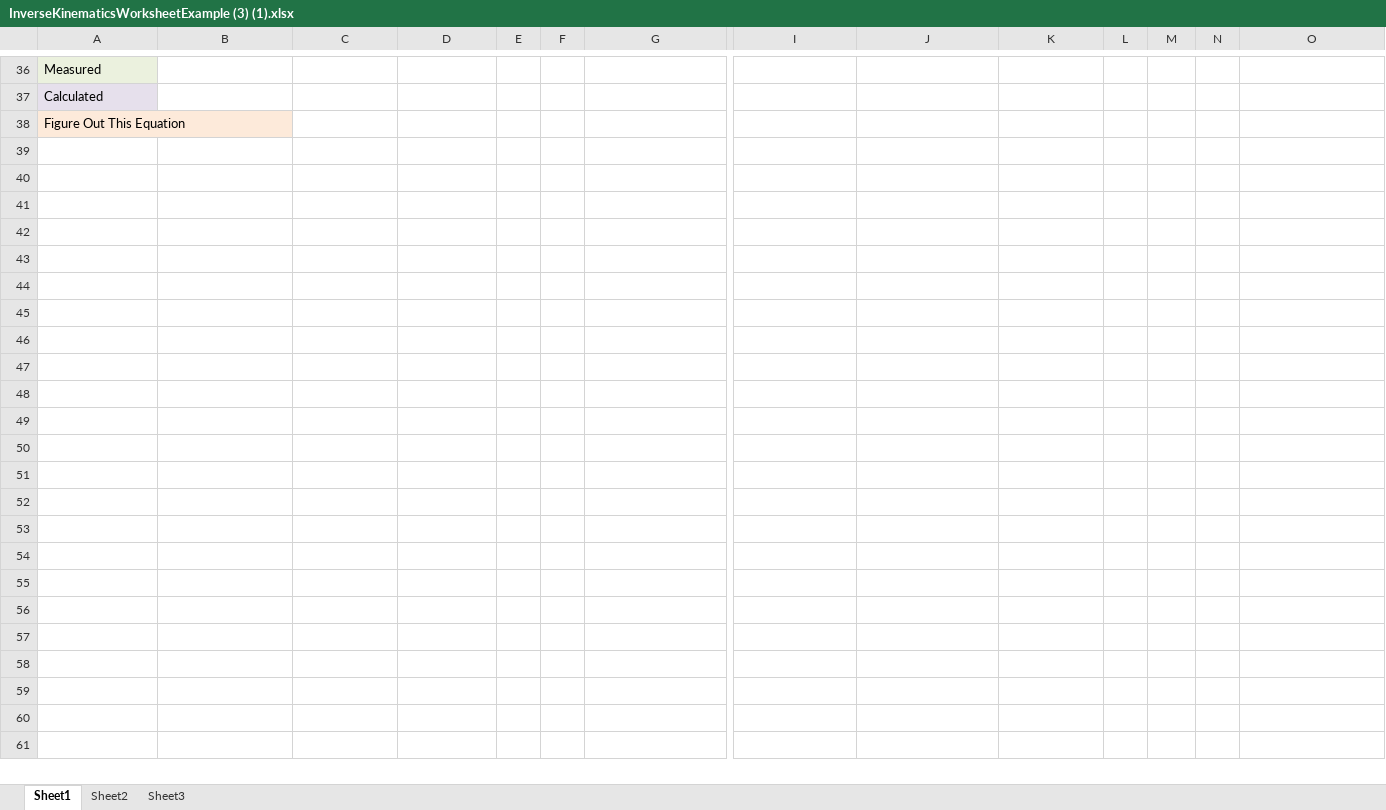
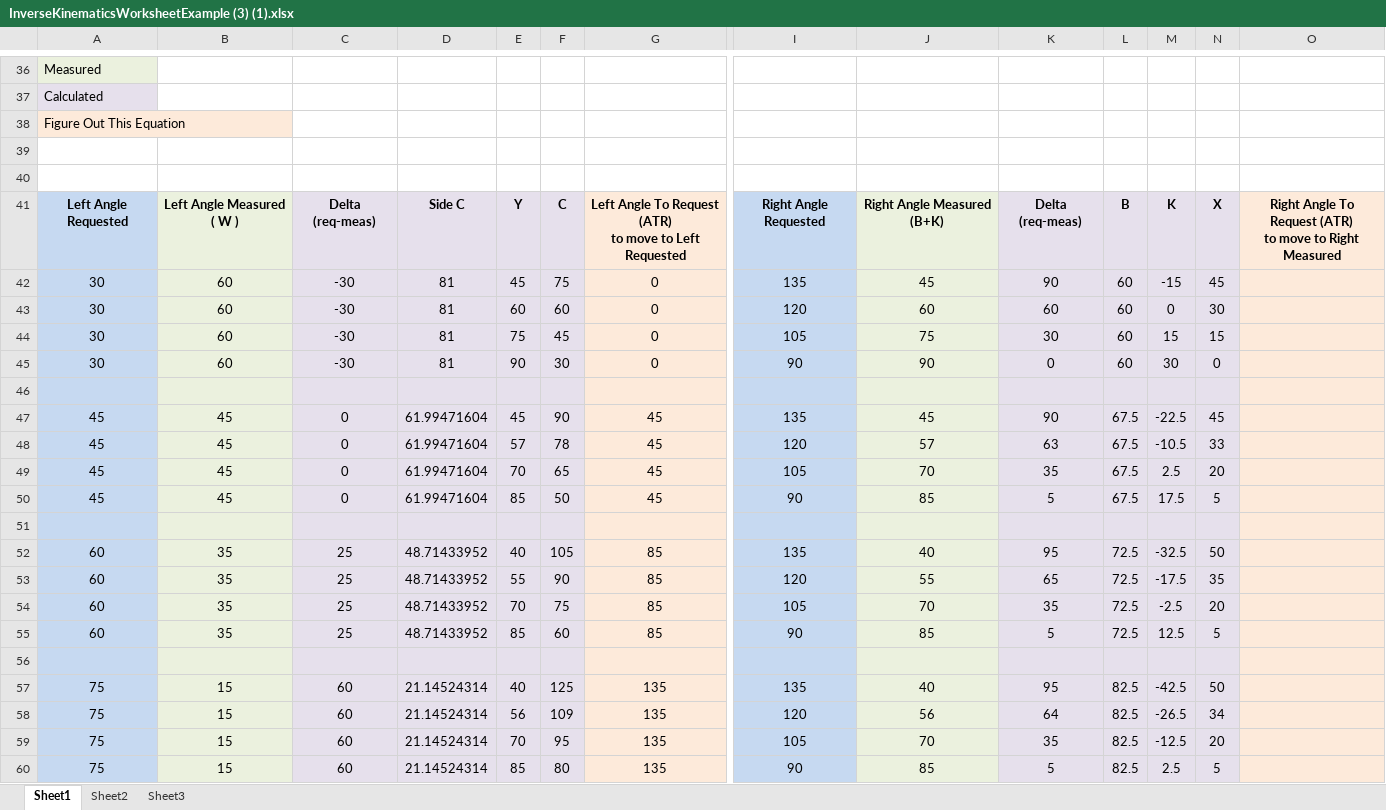
Before and after one commit to ChaonengQuan/ISTA303-meArm, an Excel workbook: InverseKinematicsWorksheetExample (3) (1).xlsx, sheet Sheet1, drawn as a sheet; only a part is shown, gaps mark what is left out; values as stored, in another font and other column widths than the file's, no borders; rows hold the shown columns only; ↵ is a line break in a cell; the diff covers the shown part only; the diff names each change by its address in the sheet, - before the commit and + after, or states it on an @@ line.

Commit message:
excel_v1

```diff
--- a/InverseKinematicsWorksheetExample (3) (1).xlsx (sheet Sheet1)
+++ b/InverseKinematicsWorksheetExample (3) (1).xlsx (sheet Sheet1)
+row 39: (empty)
+row 40: (empty)
+row 41: Left Angle Requested | Left Angle Measured ( W ) | Delta (req-meas) | Side C | Y | C | Left Angle To Request (ATR) ↵ to move to Left Requested | Right Angle Requested | Right Angle Measured (B+K) | Delta (req-meas) | B | K | X | Right Angle To Request (ATR) ↵ to move to Right Measured
+row 42: 30 | 60 | -30 | 81 | 45 | 75 | 0 | 135 | 45 | 90 | 60 | -15 | 45
+row 43: 30 | 60 | -30 | 81 | 60 | 60 | 0 | 120 | 60 | 60 | 60 | 0 | 30
+row 44: 30 | 60 | -30 | 81 | 75 | 45 | 0 | 105 | 75 | 30 | 60 | 15 | 15
+row 45: 30 | 60 | -30 | 81 | 90 | 30 | 0 | 90 | 90 | 0 | 60 | 30 | 0
+row 46: (empty)
+row 47: 45 | 45 | 0 | 61.99471604 | 45 | 90 | 45 | 135 | 45 | 90 | 67.5 | -22.5 | 45
+row 48: 45 | 45 | 0 | 61.99471604 | 57 | 78 | 45 | 120 | 57 | 63 | 67.5 | -10.5 | 33
+row 49: 45 | 45 | 0 | 61.99471604 | 70 | 65 | 45 | 105 | 70 | 35 | 67.5 | 2.5 | 20
+row 50: 45 | 45 | 0 | 61.99471604 | 85 | 50 | 45 | 90 | 85 | 5 | 67.5 | 17.5 | 5
+row 51: (empty)
+row 52: 60 | 35 | 25 | 48.71433952 | 40 | 105 | 85 | 135 | 40 | 95 | 72.5 | -32.5 | 50
+row 53: 60 | 35 | 25 | 48.71433952 | 55 | 90 | 85 | 120 | 55 | 65 | 72.5 | -17.5 | 35
+row 54: 60 | 35 | 25 | 48.71433952 | 70 | 75 | 85 | 105 | 70 | 35 | 72.5 | -2.5 | 20
+row 55: 60 | 35 | 25 | 48.71433952 | 85 | 60 | 85 | 90 | 85 | 5 | 72.5 | 12.5 | 5
+row 56: (empty)
+row 57: 75 | 15 | 60 | 21.14524314 | 40 | 125 | 135 | 135 | 40 | 95 | 82.5 | -42.5 | 50
+row 58: 75 | 15 | 60 | 21.14524314 | 56 | 109 | 135 | 120 | 56 | 64 | 82.5 | -26.5 | 34
+row 59: 75 | 15 | 60 | 21.14524314 | 70 | 95 | 135 | 105 | 70 | 35 | 82.5 | -12.5 | 20
+row 60: 75 | 15 | 60 | 21.14524314 | 85 | 80 | 135 | 90 | 85 | 5 | 82.5 | 2.5 | 5
```
Also changed, not shown: 1 added row, 1 removed row and 19 edited cells elsewhere in this sheet.
